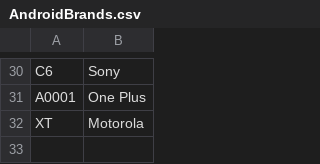
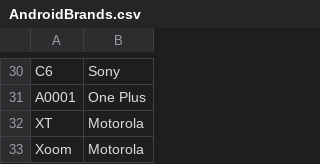
Before and after one commit to nielsbasjes/yauaa, a CSV file: src/main/resources/UserAgents/AndroidBrands/AndroidBrands.csv, drawn as a sheet; only a part is shown, gaps mark what is left out; the diff names each change by its address in the sheet, - before the commit and + after, or states it on an @@ line.

Commit message:
Detect Motorola Xoom

```diff
--- a/src/main/resources/UserAgents/AndroidBrands/AndroidBrands.csv
+++ b/src/main/resources/UserAgents/AndroidBrands/AndroidBrands.csv
+row 33: Xoom | Motorola
```
Also changed, not shown: 2 other files.
